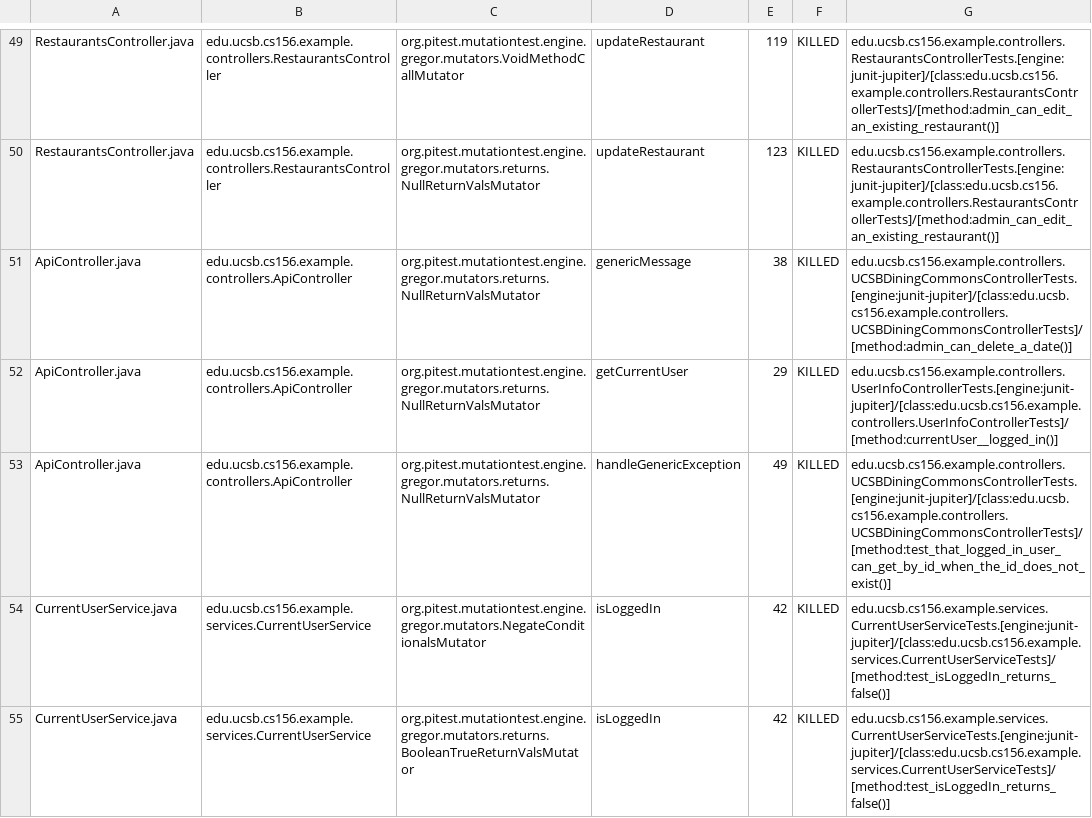
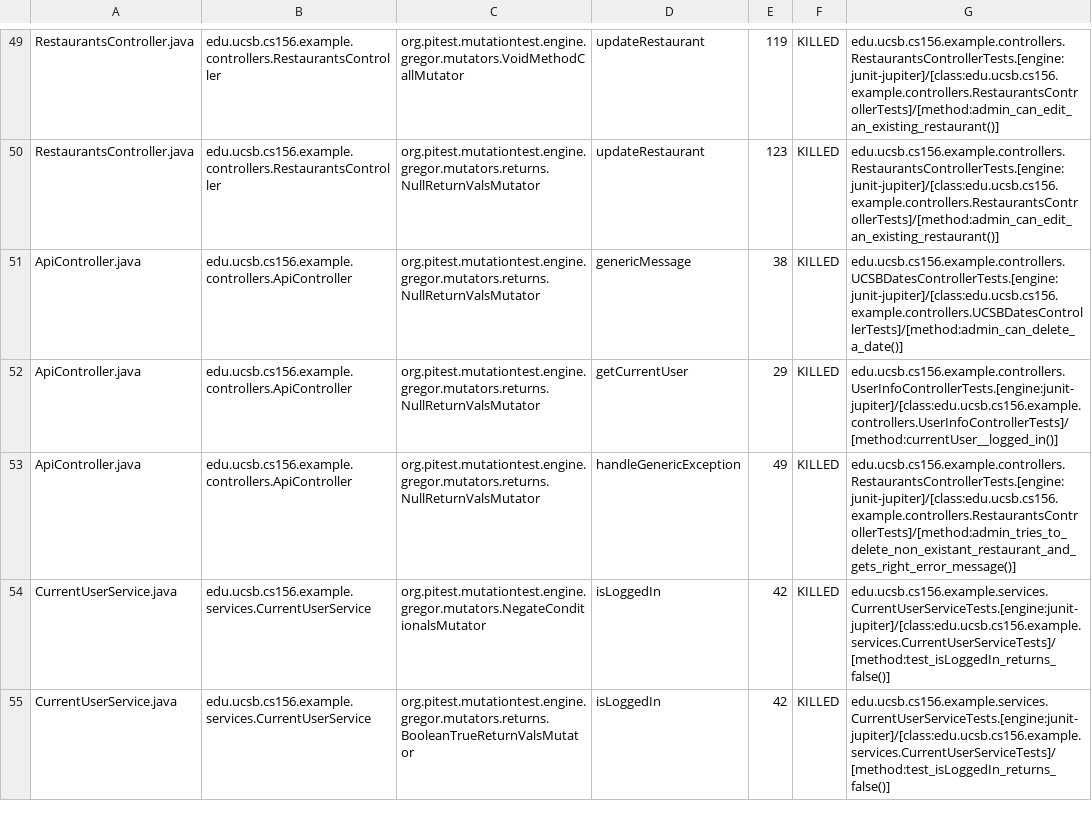
Before and after one commit to ucsb-cs156/template-spring-react, a CSV file: prs/8/pitest/mutations.csv, drawn as a sheet; only a part is shown, gaps mark what is left out.

Commit message:
Deploying to gh-pages from @ ucsb-cs156/template-spring-react@fe77c109807ca76ff4330ef1958c38210e82700f 🚀

```diff
--- a/prs/8/pitest/mutations.csv
+++ b/prs/8/pitest/mutations.csv
@@ -50,5 +50,5 @@ RestaurantsController.java,edu.ucsb.cs156.example.controllers.RestaurantsControl
 RestaurantsController.java,edu.ucsb.cs156.example.controllers.RestaurantsController,org.pitest.mutationtest.engine.gregor.mutators.returns.NullReturnValsMutator,updateRestaurant,123,KILLED,edu.ucsb.cs156.example.controllers.RestaurantsControllerTests.[engine:junit-jupiter]/[class:edu.ucsb.cs156.example.controllers.RestaurantsControllerTests]/[method:admin_can_edit_an_existing_restaurant()]
-ApiController.java,edu.ucsb.cs156.example.controllers.ApiController,org.pitest.mutationtest.engine.gregor.mutators.returns.NullReturnValsMutator,genericMessage,38,KILLED,edu.ucsb.cs156.example.controllers.UCSBDiningCommonsControllerTests.[engine:junit-jupiter]/[class:edu.ucsb.cs156.example.controllers.UCSBDiningCommonsControllerTests]/[method:admin_can_delete_a_date()]
+ApiController.java,edu.ucsb.cs156.example.controllers.ApiController,org.pitest.mutationtest.engine.gregor.mutators.returns.NullReturnValsMutator,genericMessage,38,KILLED,edu.ucsb.cs156.example.controllers.UCSBDatesControllerTests.[engine:junit-jupiter]/[class:edu.ucsb.cs156.example.controllers.UCSBDatesControllerTests]/[method:admin_can_delete_a_date()]
 ApiController.java,edu.ucsb.cs156.example.controllers.ApiController,org.pitest.mutationtest.engine.gregor.mutators.returns.NullReturnValsMutator,getCurrentUser,29,KILLED,edu.ucsb.cs156.example.controllers.UserInfoControllerTests.[engine:junit-jupiter]/[class:edu.ucsb.cs156.example.controllers.UserInfoControllerTests]/[method:currentUser__logged_in()]
-ApiController.java,edu.ucsb.cs156.example.controllers.ApiController,org.pitest.mutationtest.engine.gregor.mutators.returns.NullReturnValsMutator,handleGenericException,49,KILLED,edu.ucsb.cs156.example.controllers.UCSBDiningCommonsControllerTests.[engine:junit-jupiter]/[class:edu.ucsb.cs156.example.controllers.UCSBDiningCommonsControllerTests]/[method:test_that_logged_in_user_can_get_by_id_when_the_id_does_not_exist()]
+ApiController.java,edu.ucsb.cs156.example.controllers.ApiController,org.pitest.mutationtest.engine.gregor.mutators.returns.NullReturnValsMutator,handleGenericException,49,KILLED,edu.ucsb.cs156.example.controllers.RestaurantsControllerTests.[engine:junit-jupiter]/[class:edu.ucsb.cs156.example.controllers.RestaurantsControllerTests]/[method:admin_tries_to_delete_non_existant_restaurant_and_gets_right_error_message()]
 CurrentUserService.java,edu.ucsb.cs156.example.services.CurrentUserService,org.pitest.mutationtest.engine.gregor.mutators.NegateConditionalsMutator,isLoggedIn,42,KILLED,edu.ucsb.cs156.example.services.CurrentUserServiceTests.[engine:junit-jupiter]/[class:edu.ucsb.cs156.example.services.CurrentUserServiceTests]/[method:test_isLoggedIn_returns_false()]
```
Also changed, not shown: 11 other files.
